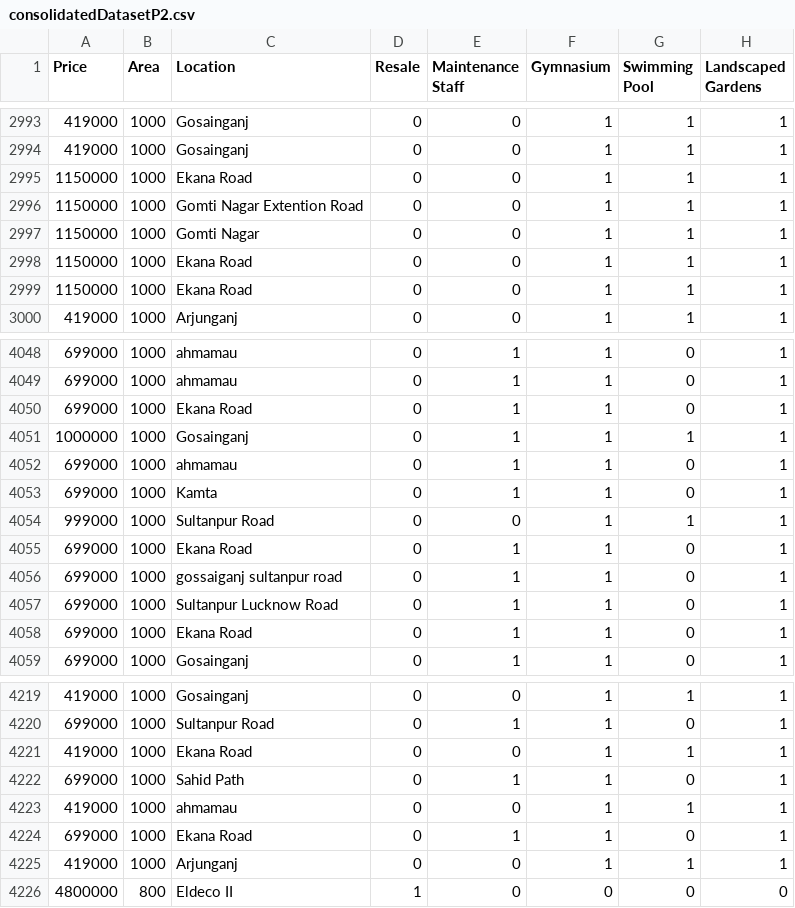
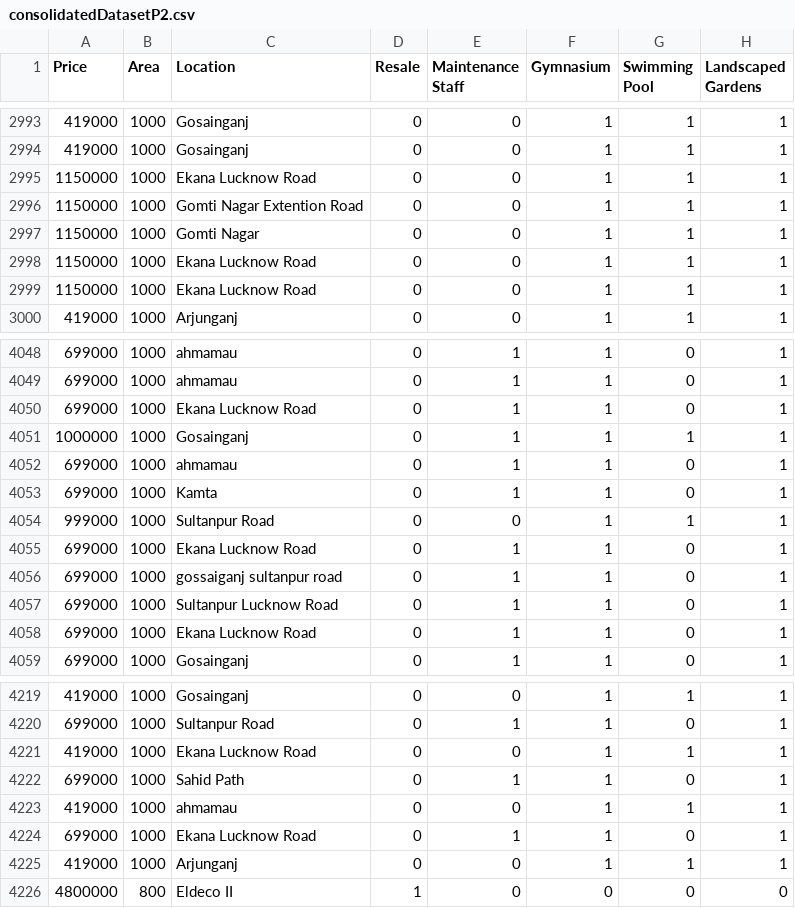
Before and after one commit to javed0024/House-Price-Prediction, a CSV file: consolidatedDatasetP2.csv, drawn as a sheet; only a part is shown, gaps mark what is left out; the diff covers the shown part only; the diff names each change by its address in the sheet, - before the commit and + after, or states it on an @@ line.

```diff
--- a/consolidatedDatasetP2.csv
+++ b/consolidatedDatasetP2.csv
-C2995 (Location): Ekana Road
+C2995 (Location): Ekana Lucknow Road
-C2998:C2999 (Location): Ekana Road
+C2998:C2999 (Location): Ekana Lucknow Road
-C4050 (Location): Ekana Road
+C4050 (Location): Ekana Lucknow Road
-C4055 (Location): Ekana Road
+C4055 (Location): Ekana Lucknow Road
-C4058 (Location): Ekana Road
+C4058 (Location): Ekana Lucknow Road
-C4221 (Location): Ekana Road
+C4221 (Location): Ekana Lucknow Road
-C4224 (Location): Ekana Road
+C4224 (Location): Ekana Lucknow Road
```
Also changed, not shown: 40 edited cells elsewhere in this file, 1 other file.
